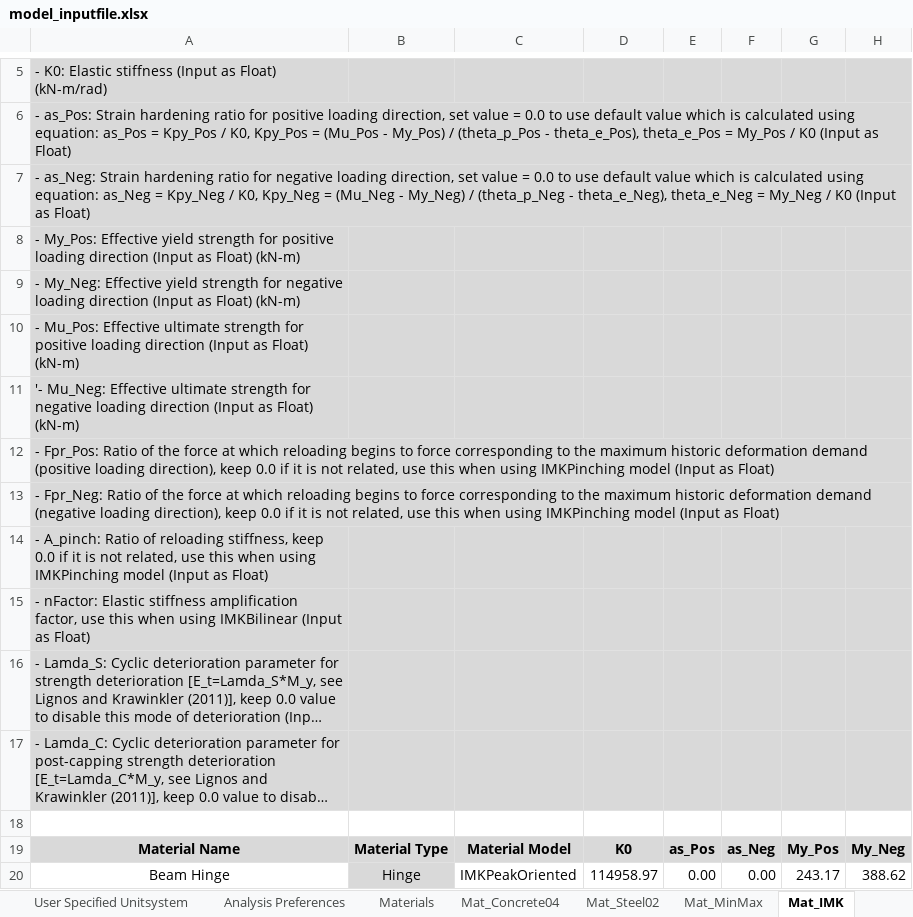
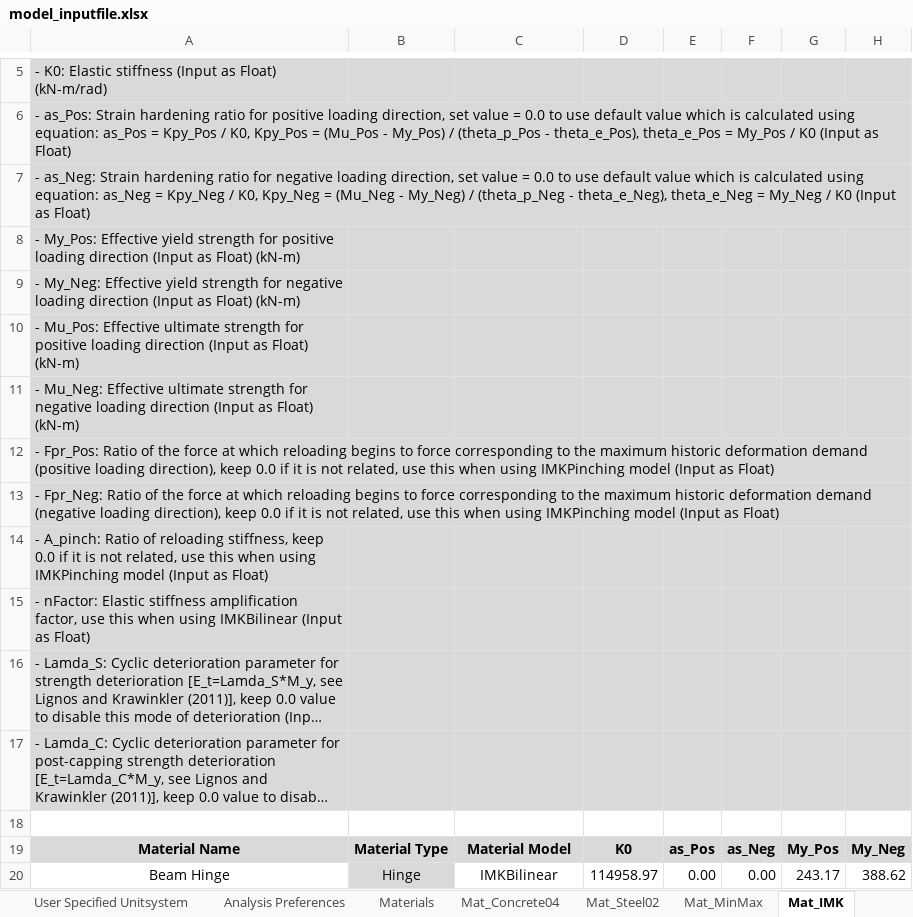
Before and after one commit to jwiciardo/SadProPy, an Excel workbook: src/sadpropy/io/input/model_inputfile.xlsx, sheet Mat_IMK, drawn as a sheet; only a part is shown, gaps mark what is left out; long unchanged cells end in …; values as stored, in another font and other column widths than the file's, no borders; conditional formats not drawn; the diff names each change by its address in the sheet, - before the commit and + after, or states it on an @@ line.

```diff
--- a/src/sadpropy/io/input/model_inputfile.xlsx (sheet Mat_IMK)
+++ b/src/sadpropy/io/input/model_inputfile.xlsx (sheet Mat_IMK)
-A11: '- Mu_Neg: Effective…
+A11: - Mu_Neg: Effective…
-C20: IMKPeakOriented
+C20: IMKBilinear
```
Also changed, not shown: 3 other files.
